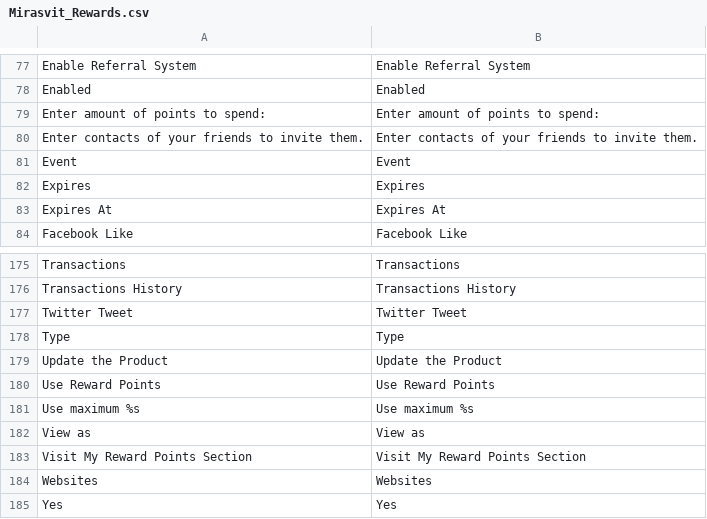
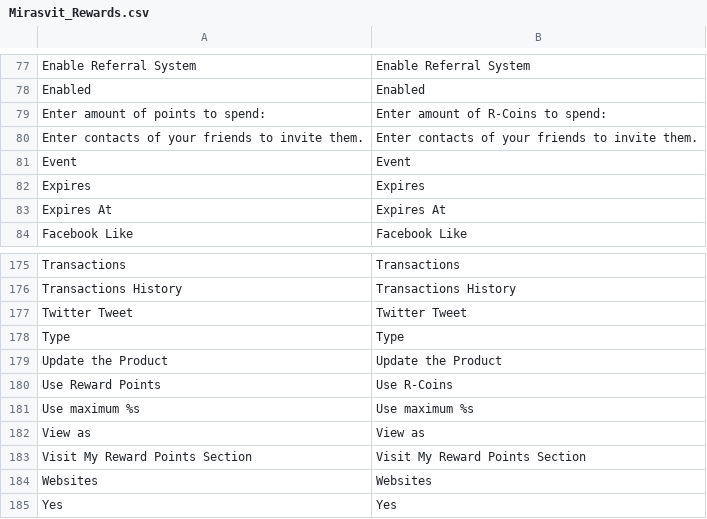
Before and after one commit to kirtirozana/rozaana, a CSV file: app/locale/en_US/Mirasvit_Rewards.csv, drawn as a sheet; only a part is shown, gaps mark what is left out.

```diff
--- a/app/locale/en_US/Mirasvit_Rewards.csv
+++ b/app/locale/en_US/Mirasvit_Rewards.csv
@@ -78,3 +78,3 @@
 "Enabled", "Enabled"
-"Enter amount of points to spend:", "Enter amount of points to spend:"
+"Enter amount of points to spend:", "Enter amount of R-Coins to spend:"
 "Enter contacts of your friends to invite them.", "Enter contacts of your friends to invite them."
@@ -179,3 +179,3 @@
 "Update the Product", "Update the Product"
-"Use Reward Points", "Use Reward Points"
+"Use Reward Points", "Use R-Coins"
 "Use maximum %s", "Use maximum %s"
```
Also changed, not shown: app/locale/en_US/Algolia_Algoliasearch.csv, app/locale/en_US/Apptha_Deliveryschedule.csv, 41 other files.
